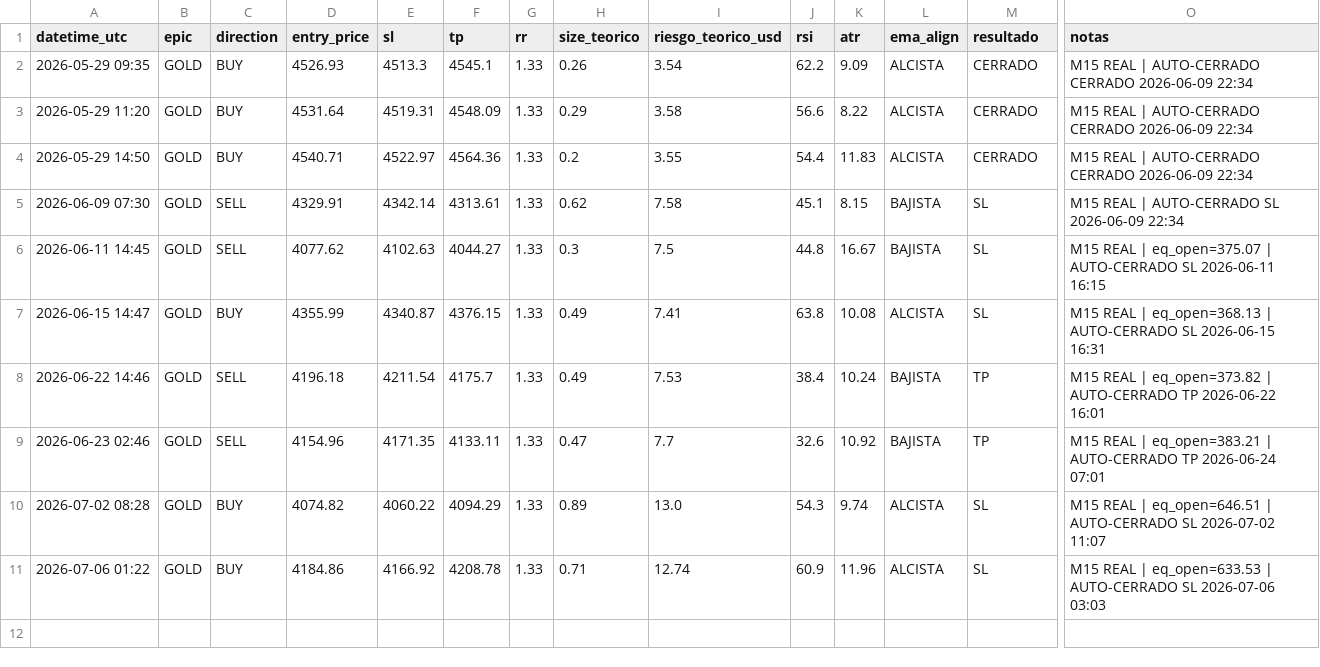
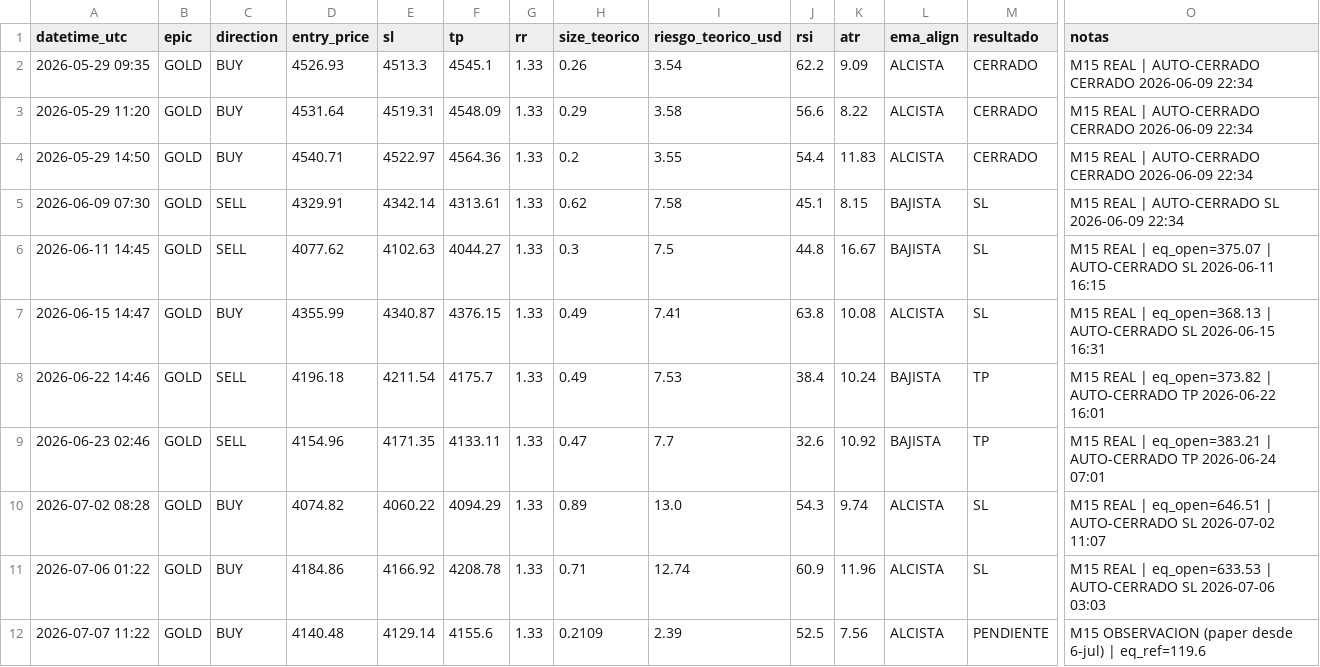
Before and after one commit to juanpimr2/aurex, a CSV file: bot-centralizado/backend/m15_signal_log.csv, drawn as a sheet; only a part is shown, gaps mark what is left out; rows hold the shown columns only; the diff names each change by its address in the sheet, - before the commit and + after, or states it on an @@ line.

```diff
--- a/bot-centralizado/backend/m15_signal_log.csv
+++ b/bot-centralizado/backend/m15_signal_log.csv
+row 12: 2026-07-07 11:22 | GOLD | BUY | 4140.48 | 4129.14 | 4155.6 | 1.33 | 0.2109 | 2.39 | 52.5 | 7.56 | ALCISTA | PENDIENTE | M15 OBSERVACION (paper desde 6-jul) | eq_ref=119.6
```
Also changed, not shown: bot-centralizado/backend/aurex_trades_dump.csv, 1 other file.
